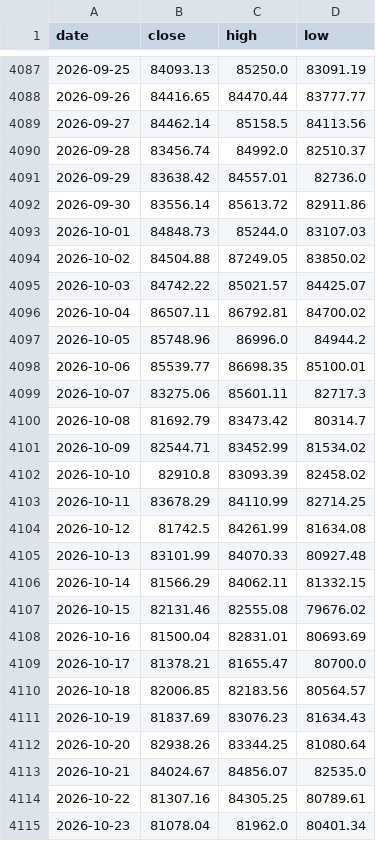
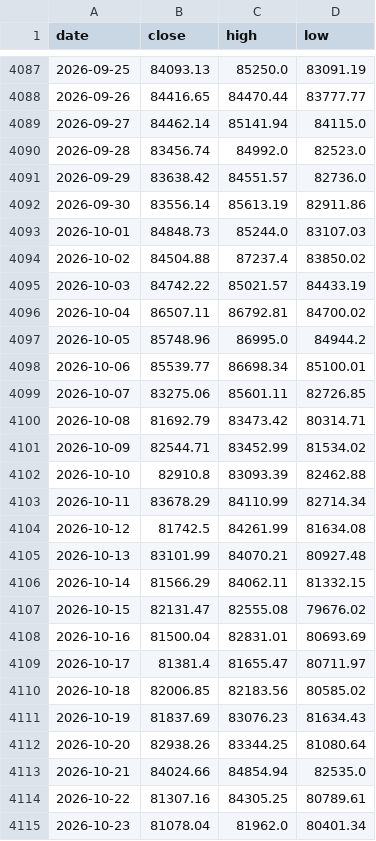
Before and after one commit to soohucn-gif/macro5-dashboard, a CSV file: data/bitcoin.csv, drawn as a sheet; only a part is shown, gaps mark what is left out; the diff covers the shown part only.

```diff
--- a/data/bitcoin.csv
+++ b/data/bitcoin.csv
@@ -4088,27 +4088,27 @@ date,close,high,low
 2026-09-26,84416.65,84470.44,83777.77
-2026-09-27,84462.14,85158.5,84113.56
-2026-09-28,83456.74,84992.0,82510.37
-2026-09-29,83638.42,84557.01,82736.0
-2026-09-30,83556.14,85613.72,82911.86
+2026-09-27,84462.14,85141.94,84115.0
+2026-09-28,83456.74,84992.0,82523.0
+2026-09-29,83638.42,84551.57,82736.0
+2026-09-30,83556.14,85613.19,82911.86
 2026-10-01,84848.73,85244.0,83107.03
-2026-10-02,84504.88,87249.05,83850.02
-2026-10-03,84742.22,85021.57,84425.07
+2026-10-02,84504.88,87237.4,83850.02
+2026-10-03,84742.22,85021.57,84433.19
 2026-10-04,86507.11,86792.81,84700.02
-2026-10-05,85748.96,86996.0,84944.2
-2026-10-06,85539.77,86698.35,85100.01
-2026-10-07,83275.06,85601.11,82717.3
-2026-10-08,81692.79,83473.42,80314.7
+2026-10-05,85748.96,86995.0,84944.2
+2026-10-06,85539.77,86698.34,85100.01
+2026-10-07,83275.06,85601.11,82726.85
+2026-10-08,81692.79,83473.42,80314.71
 2026-10-09,82544.71,83452.99,81534.02
-2026-10-10,82910.8,83093.39,82458.02
-2026-10-11,83678.29,84110.99,82714.25
+2026-10-10,82910.8,83093.39,82462.88
+2026-10-11,83678.29,84110.99,82714.34
 2026-10-12,81742.5,84261.99,81634.08
-2026-10-13,83101.99,84070.33,80927.48
+2026-10-13,83101.99,84070.21,80927.48
 2026-10-14,81566.29,84062.11,81332.15
-2026-10-15,82131.46,82555.08,79676.02
+2026-10-15,82131.47,82555.08,79676.02
 2026-10-16,81500.04,82831.01,80693.69
-2026-10-17,81378.21,81655.47,80700.0
-2026-10-18,82006.85,82183.56,80564.57
+2026-10-17,81381.4,81655.47,80711.97
+2026-10-18,82006.85,82183.56,80585.02
 2026-10-19,81837.69,83076.23,81634.43
 2026-10-20,82938.26,83344.25,81080.64
-2026-10-21,84024.67,84856.07,82535.0
+2026-10-21,84024.66,84854.94,82535.0
 2026-10-22,81307.16,84305.25,80789.61
```
Also changed, not shown: 1 added row and 34 edited cells elsewhere in this file, data/equity_indices.csv, data/gold.csv, 10 other files.
